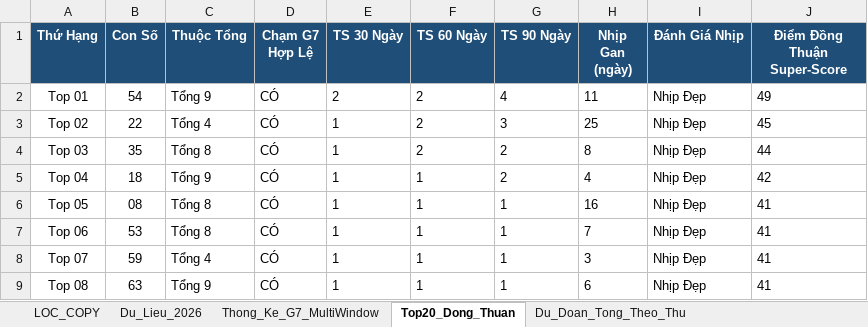
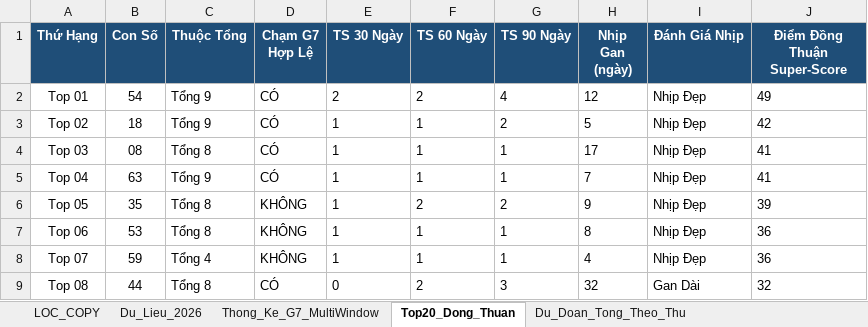
Before and after one commit to happiness2286-dot/logistic, an Excel workbook: Thong_Ke_G7_Va_Top20_XSMB_2026.xlsx, sheet Top20_Dong_Thuan, drawn as a sheet; only a part is shown; values as stored, in another font and other column widths than the file's, no borders; the diff covers the shown part only; the diff names each change by its address in the sheet, - before the commit and + after, or states it on an @@ line.

```diff
--- a/Thong_Ke_G7_Va_Top20_XSMB_2026.xlsx (sheet Top20_Dong_Thuan)
+++ b/Thong_Ke_G7_Va_Top20_XSMB_2026.xlsx (sheet Top20_Dong_Thuan)
-H2 (Nhịp Gan (ngày)): 11
+H2 (Nhịp Gan (ngày)): 12
-B3 (Con Số): 22
+B3 (Con Số): 18
-C3 (Thuộc Tổng): Tổng 4
+C3 (Thuộc Tổng): Tổng 9
-F3:F4 (TS 60 Ngày): 2
+F3:F4 (TS 60 Ngày): 1
-G3 (TS 90 Ngày): 3
+G3 (TS 90 Ngày): 2
-H3 (Nhịp Gan (ngày)): 25
+H3 (Nhịp Gan (ngày)): 5
-J3 (Điểm Đồng Thuận Super-Score): 45
+J3 (Điểm Đồng Thuận Super-Score): 42
-B4 (Con Số): 35
+B4 (Con Số): 08
-G4:G5 (TS 90 Ngày): 2
+G4:G5 (TS 90 Ngày): 1
-H4 (Nhịp Gan (ngày)): 8
+H4 (Nhịp Gan (ngày)): 17
-J4 (Điểm Đồng Thuận Super-Score): 44
+J4 (Điểm Đồng Thuận Super-Score): 41
-B5 (Con Số): 18
+B5 (Con Số): 63
-H5 (Nhịp Gan (ngày)): 4
+H5 (Nhịp Gan (ngày)): 7
-J5 (Điểm Đồng Thuận Super-Score): 42
+J5 (Điểm Đồng Thuận Super-Score): 41
-B6 (Con Số): 08
+B6 (Con Số): 35
-D6:D8 (Chạm G7 Hợp Lệ): CÓ
+D6:D8 (Chạm G7 Hợp Lệ): KHÔNG
-F6 (TS 60 Ngày): 1
+F6 (TS 60 Ngày): 2
-G6 (TS 90 Ngày): 1
+G6 (TS 90 Ngày): 2
-H6 (Nhịp Gan (ngày)): 16
+H6 (Nhịp Gan (ngày)): 9
-J6 (Điểm Đồng Thuận Super-Score): 41
+J6 (Điểm Đồng Thuận Super-Score): 39
-H7 (Nhịp Gan (ngày)): 7
+H7 (Nhịp Gan (ngày)): 8
-J7:J8 (Điểm Đồng Thuận Super-Score): 41
+J7:J8 (Điểm Đồng Thuận Super-Score): 36
-H8 (Nhịp Gan (ngày)): 3
+H8 (Nhịp Gan (ngày)): 4
-B9 (Con Số): 63
+B9 (Con Số): 44
-C9 (Thuộc Tổng): Tổng 9
+C9 (Thuộc Tổng): Tổng 8
-E9 (TS 30 Ngày): 1
+E9 (TS 30 Ngày): 0
-F9 (TS 60 Ngày): 1
+F9 (TS 60 Ngày): 2
-G9 (TS 90 Ngày): 1
+G9 (TS 90 Ngày): 3
-H9 (Nhịp Gan (ngày)): 6
+H9 (Nhịp Gan (ngày)): 32
-I9 (Đánh Giá Nhịp): Nhịp Đẹp
+I9 (Đánh Giá Nhịp): Gan Dài
-J9 (Điểm Đồng Thuận Super-Score): 41
+J9 (Điểm Đồng Thuận Super-Score): 32
```
Also changed, not shown: 39 edited cells elsewhere in this sheet, sheet Lich_Su_Nuoi_Khung_3Ngay, sheet Dan_Ha_So_Nhip_Vang, sheet Thong_Ke_Nang_Cao_G7, sheet Du_Lieu_2026, sheet Du_Doan_Tong_Theo_Thu, sheet Thong_Ke_Dau_Duoi, 2 more sheets, 9 other files.
